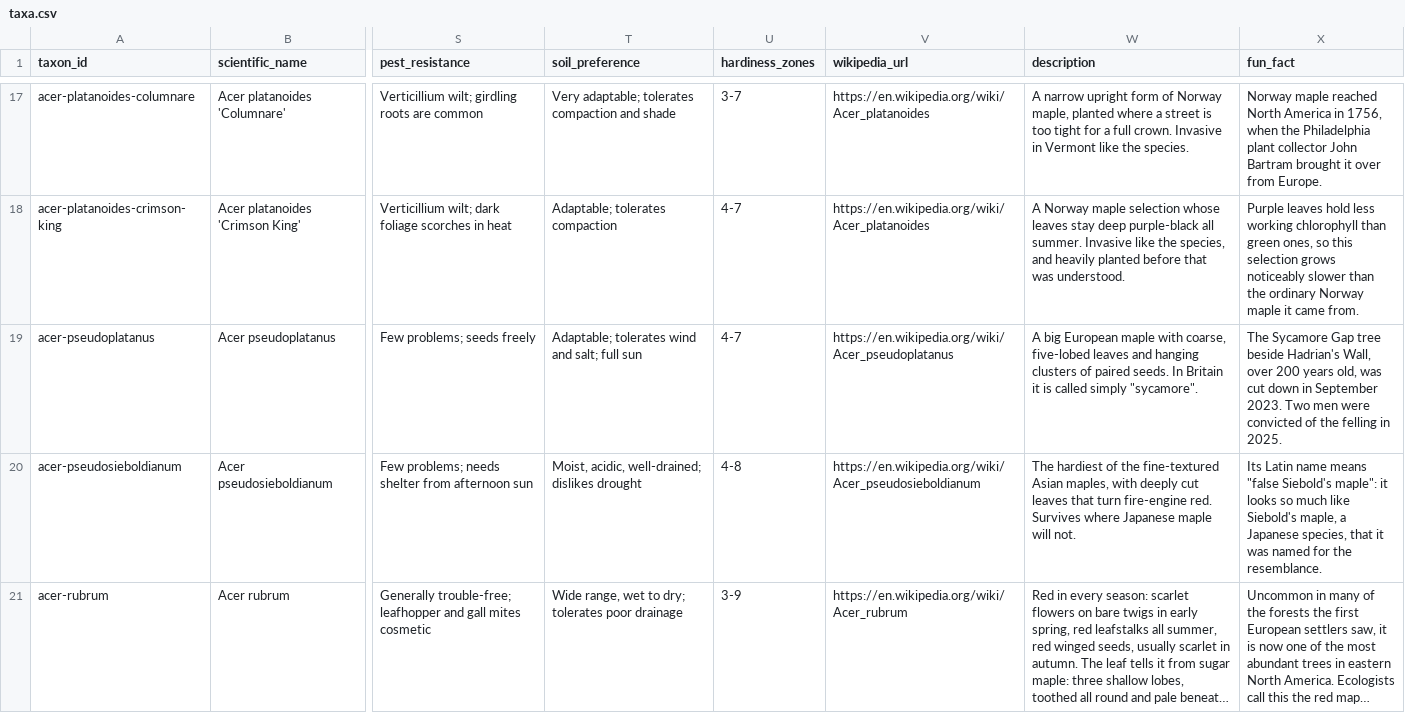
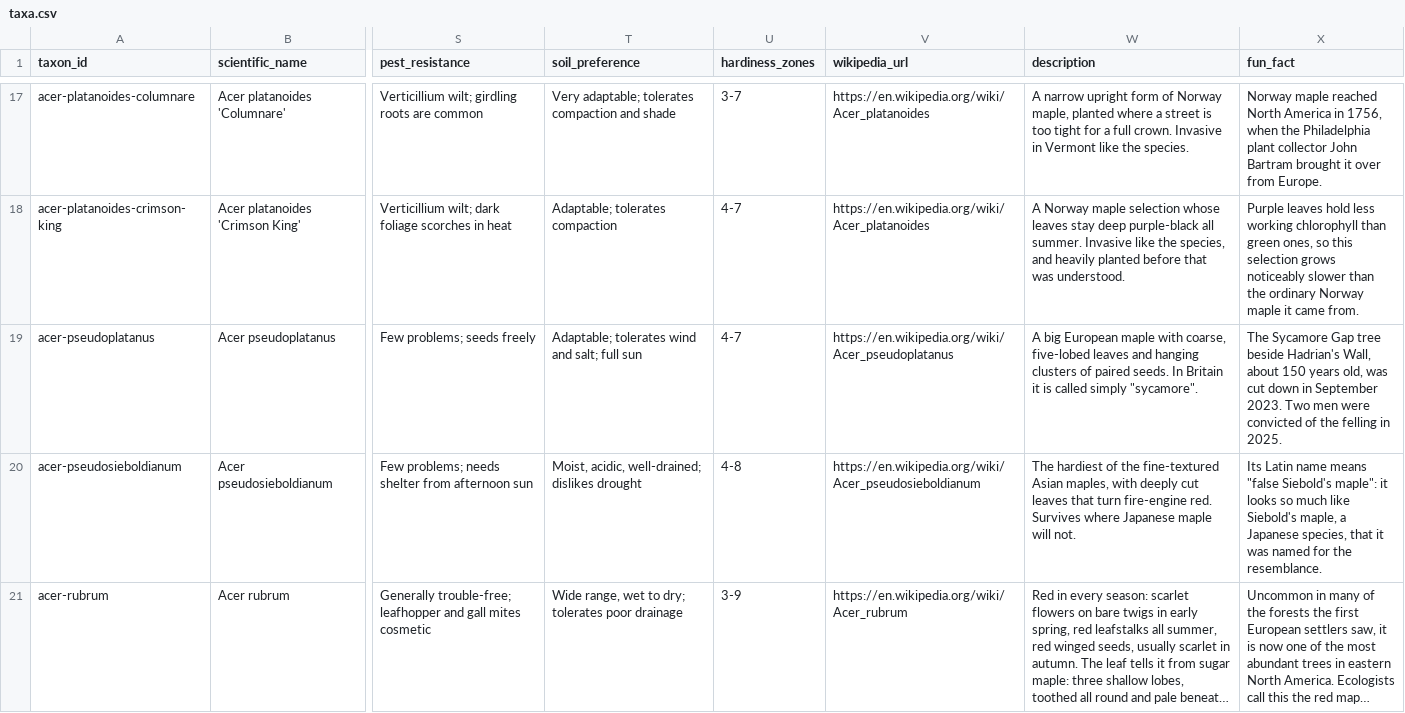
Before and after one commit to durodriguez/Florestas_VT, a CSV file: data/taxa.csv, drawn as a sheet; only a part is shown, gaps mark what is left out; long unchanged cells end in …; the diff covers the shown part only; the diff names each change by its address in the sheet, - before the commit and + after, or states it on an @@ line.

```diff
--- a/data/taxa.csv
+++ b/data/taxa.csv
-X19 (fun_fact): …Hadrian's Wall, over 200 years old,…
+X19 (fun_fact): …Hadrian's Wall, about 150 years old,…
```
Also changed, not shown: 2 edited cells elsewhere in this file, 1 other file.
